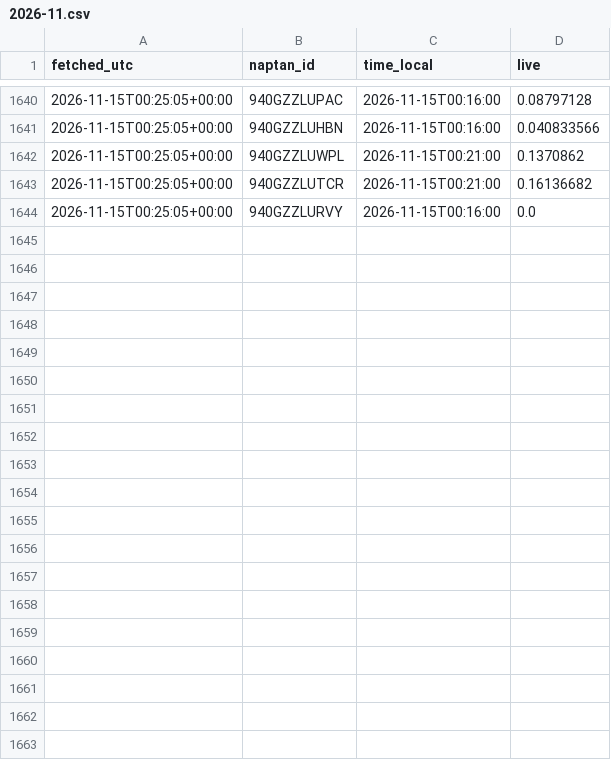
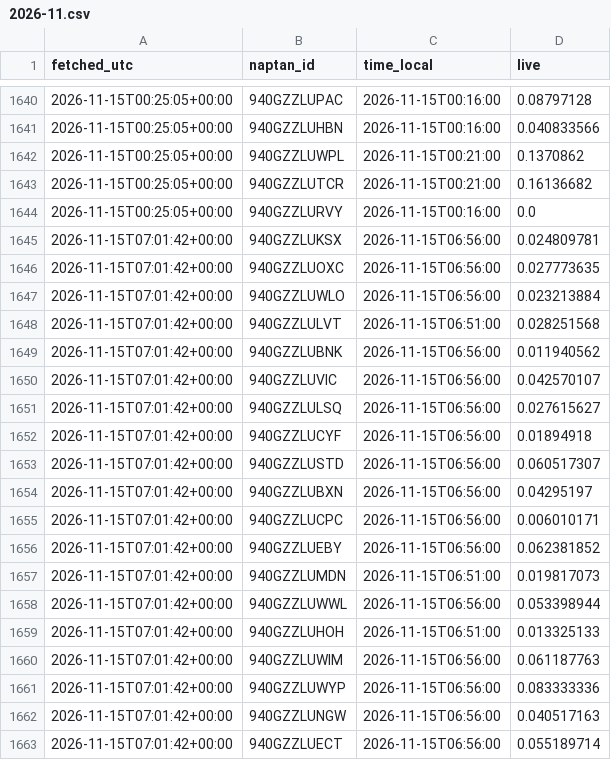
Before and after one commit to patrickridge/tube-crowding, a CSV file: live/2026-11.csv, drawn as a sheet; only a part is shown, gaps mark what is left out; the diff covers the shown part only.

```diff
--- a/live/2026-11.csv
+++ b/live/2026-11.csv
@@ -1644 +1644,20 @@ fetched_utc,naptan_id,time_local,live
 2026-11-15T00:25:05+00:00,940GZZLURVY,2026-11-15T00:16:00,0.0
+2026-11-15T07:01:42+00:00,940GZZLUKSX,2026-11-15T06:56:00,0.024809781
+2026-11-15T07:01:42+00:00,940GZZLUOXC,2026-11-15T06:56:00,0.027773635
+2026-11-15T07:01:42+00:00,940GZZLUWLO,2026-11-15T06:56:00,0.023213884
+2026-11-15T07:01:42+00:00,940GZZLULVT,2026-11-15T06:51:00,0.028251568
+2026-11-15T07:01:42+00:00,940GZZLUBNK,2026-11-15T06:56:00,0.011940562
+2026-11-15T07:01:42+00:00,940GZZLUVIC,2026-11-15T06:56:00,0.042570107
+2026-11-15T07:01:42+00:00,940GZZLULSQ,2026-11-15T06:56:00,0.027615627
+2026-11-15T07:01:42+00:00,940GZZLUCYF,2026-11-15T06:56:00,0.01894918
+2026-11-15T07:01:42+00:00,940GZZLUSTD,2026-11-15T06:56:00,0.060517307
+2026-11-15T07:01:42+00:00,940GZZLUBXN,2026-11-15T06:56:00,0.04295197
+2026-11-15T07:01:42+00:00,940GZZLUCPC,2026-11-15T06:56:00,0.006010171
+2026-11-15T07:01:42+00:00,940GZZLUEBY,2026-11-15T06:56:00,0.062381852
+2026-11-15T07:01:42+00:00,940GZZLUMDN,2026-11-15T06:51:00,0.019817073
+2026-11-15T07:01:42+00:00,940GZZLUWWL,2026-11-15T06:56:00,0.053398944
+2026-11-15T07:01:42+00:00,940GZZLUHOH,2026-11-15T06:51:00,0.013325133
+2026-11-15T07:01:42+00:00,940GZZLUWIM,2026-11-15T06:56:00,0.061187763
+2026-11-15T07:01:42+00:00,940GZZLUWYP,2026-11-15T06:56:00,0.083333336
+2026-11-15T07:01:42+00:00,940GZZLUNGW,2026-11-15T06:56:00,0.040517163
+2026-11-15T07:01:42+00:00,940GZZLUECT,2026-11-15T06:56:00,0.055189714
```
Also changed, not shown: 11 added rows elsewhere in this file.
